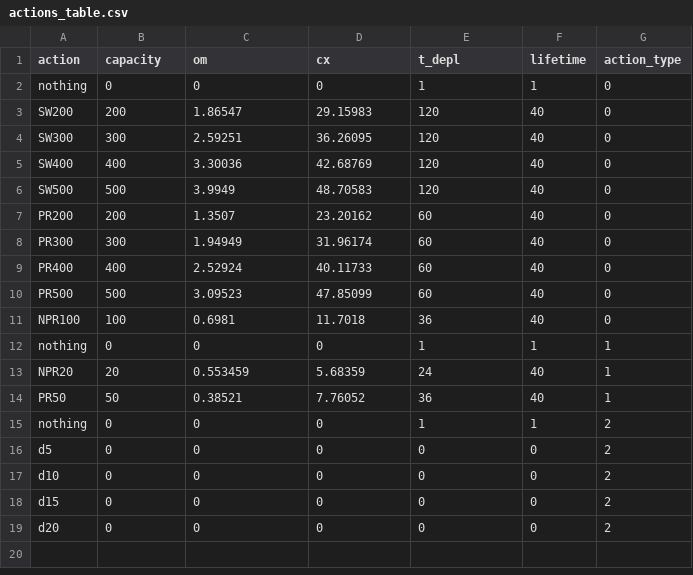
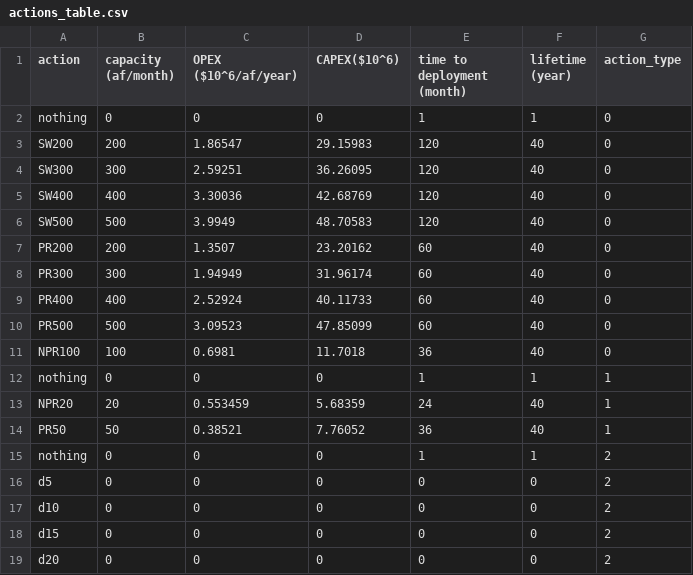
Before and after one commit to Gkittle/DRIPP, a CSV file: data/actions_table.csv, drawn as a sheet.

Commit message:
changed the action table to csv

```diff
--- a/data/actions_table.csv
+++ b/data/actions_table.csv
@@ -1,2 +1,2 @@
-action,capacity,om,cx,t_depl,lifetime,action_type
+action,capacity (af/month),OPEX ($10^6/af/year),CAPEX($10^6),time to deployment (month),lifetime (year),action_type
 nothing,0,0,0,1,1,0
```
Also changed, not shown: 12 other files.
